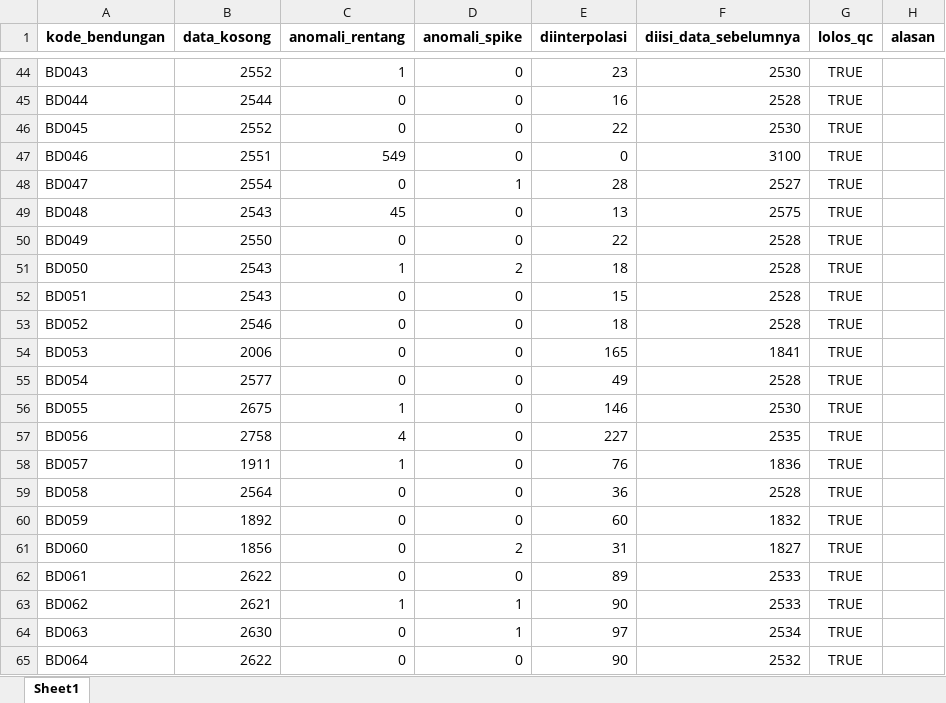
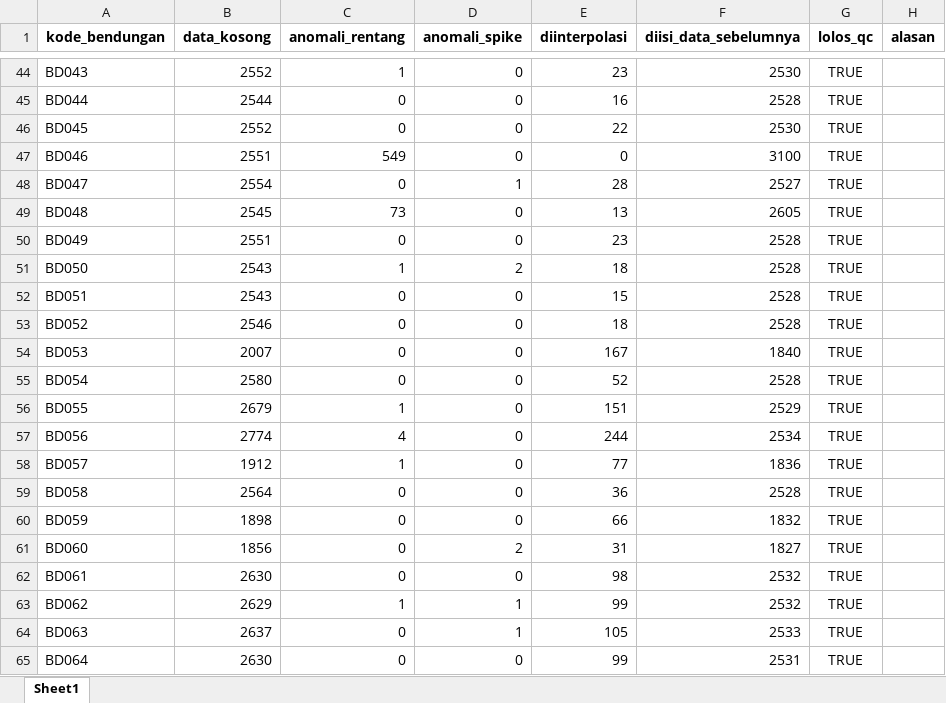
Before and after one commit to faradilahade/machine-learning-tma-pmb-2026, an Excel workbook: data/processed/rekap_qc.xlsx, sheet Sheet1, drawn as a sheet; only a part is shown, gaps mark what is left out; values as stored, in another font and other column widths than the file's, no borders; the diff covers the shown part only; the diff names each change by its address in the sheet, - before the commit and + after, or states it on an @@ line.

```diff
--- a/data/processed/rekap_qc.xlsx (sheet Sheet1)
+++ b/data/processed/rekap_qc.xlsx (sheet Sheet1)
-B49 (data_kosong): 2543
+B49 (data_kosong): 2545
-C49 (anomali_rentang): 45
+C49 (anomali_rentang): 73
-F49 (diisi_data_sebelumnya): 2575
+F49 (diisi_data_sebelumnya): 2605
-B50 (data_kosong): 2550
+B50 (data_kosong): 2551
-E50 (diinterpolasi): 22
+E50 (diinterpolasi): 23
-B54 (data_kosong): 2006
+B54 (data_kosong): 2007
-E54 (diinterpolasi): 165
+E54 (diinterpolasi): 167
-F54 (diisi_data_sebelumnya): 1841
+F54 (diisi_data_sebelumnya): 1840
-B55 (data_kosong): 2577
+B55 (data_kosong): 2580
-E55 (diinterpolasi): 49
+E55 (diinterpolasi): 52
-B56 (data_kosong): 2675
+B56 (data_kosong): 2679
-E56 (diinterpolasi): 146
+E56 (diinterpolasi): 151
-F56 (diisi_data_sebelumnya): 2530
+F56 (diisi_data_sebelumnya): 2529
-B57 (data_kosong): 2758
+B57 (data_kosong): 2774
-E57 (diinterpolasi): 227
+E57 (diinterpolasi): 244
-F57 (diisi_data_sebelumnya): 2535
+F57 (diisi_data_sebelumnya): 2534
-B58 (data_kosong): 1911
+B58 (data_kosong): 1912
-E58 (diinterpolasi): 76
+E58 (diinterpolasi): 77
-B60 (data_kosong): 1892
+B60 (data_kosong): 1898
-E60 (diinterpolasi): 60
+E60 (diinterpolasi): 66
-B62 (data_kosong): 2622
+B62 (data_kosong): 2630
-E62 (diinterpolasi): 89
+E62 (diinterpolasi): 98
-F62:F63 (diisi_data_sebelumnya): 2533
+F62:F63 (diisi_data_sebelumnya): 2532
-B63 (data_kosong): 2621
+B63 (data_kosong): 2629
-E63 (diinterpolasi): 90
+E63 (diinterpolasi): 99
-B64 (data_kosong): 2630
+B64 (data_kosong): 2637
-E64 (diinterpolasi): 97
+E64 (diinterpolasi): 105
-F64 (diisi_data_sebelumnya): 2534
+F64 (diisi_data_sebelumnya): 2533
-B65 (data_kosong): 2622
+B65 (data_kosong): 2630
-E65 (diinterpolasi): 90
+E65 (diinterpolasi): 99
-F65 (diisi_data_sebelumnya): 2532
+F65 (diisi_data_sebelumnya): 2531
```
Also changed, not shown: 291 edited cells elsewhere in this sheet, output/prediksi/akurasi_realisasi.xlsx, output/prediksi/evaluasi_metode.xlsx, 37 other files.
